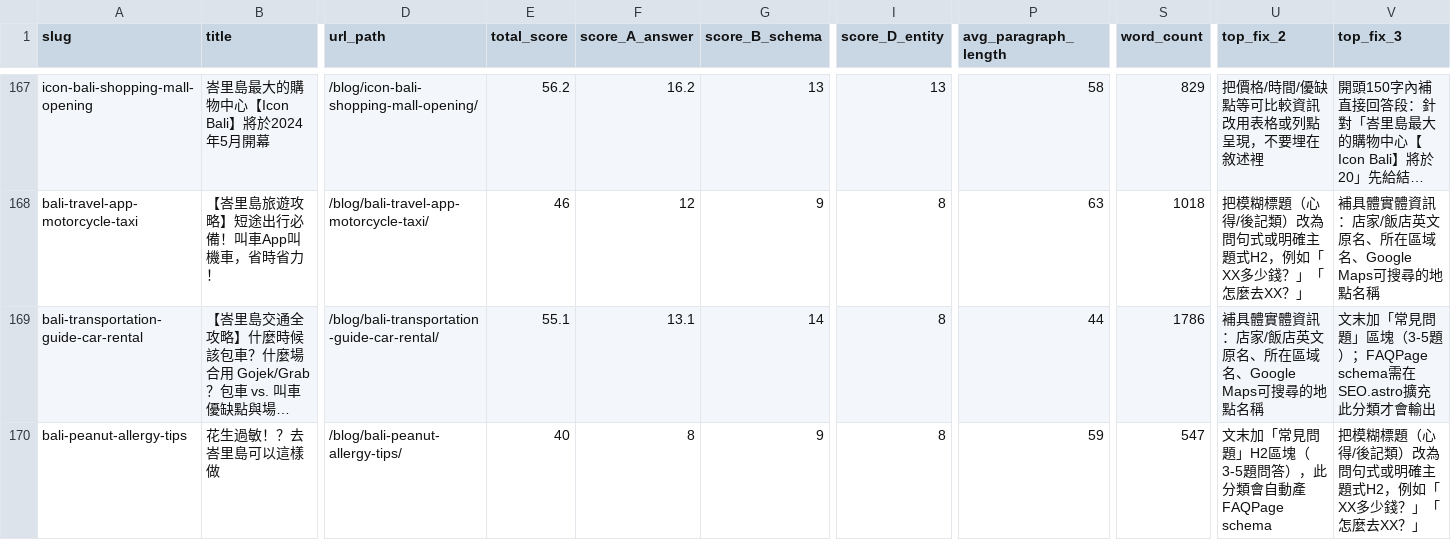
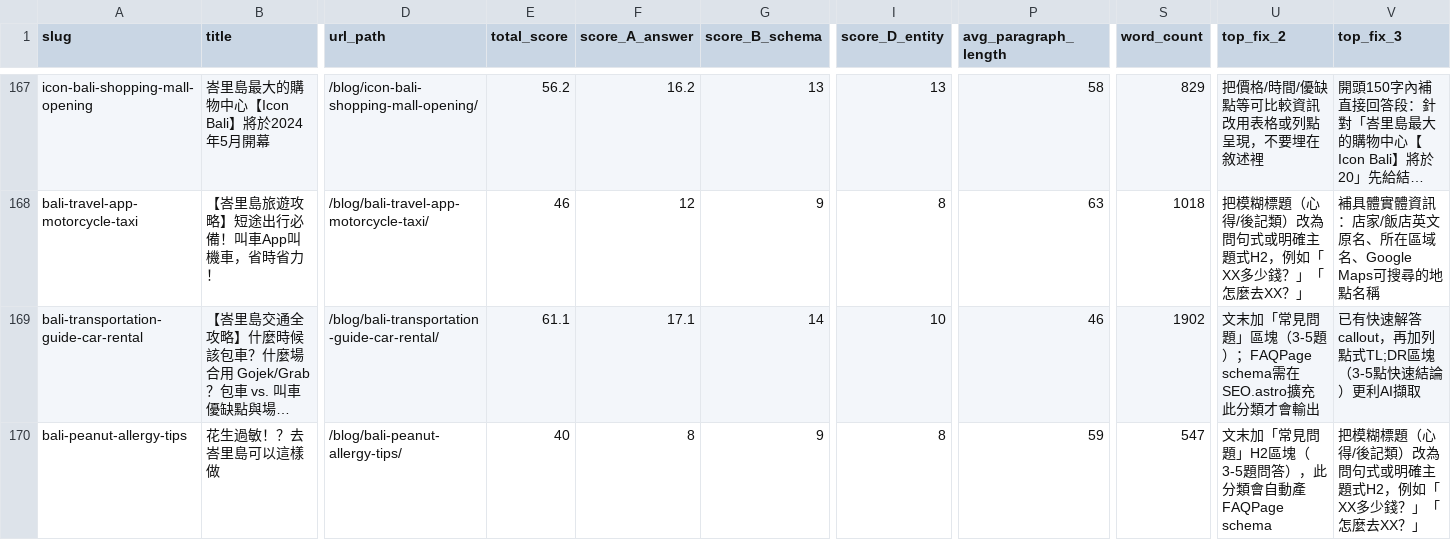
Before and after one commit to otbanha/baligo, a CSV file: aeo-audit-report.csv, drawn as a sheet; only a part is shown, gaps mark what is left out; long unchanged cells end in …; the diff covers the shown part only; the diff names each change by its address in the sheet, - before the commit and + after, or states it on an @@ line.

```diff
--- a/aeo-audit-report.csv
+++ b/aeo-audit-report.csv
-E169 (total_score): 55.1
+E169 (total_score): 61.1
-F169 (score_A_answer): 13.1
+F169 (score_A_answer): 17.1
-I169 (score_D_entity): 8
+I169 (score_D_entity): 10
-P169 (avg_paragraph_length): 44
+P169 (avg_paragraph_length): 46
-S169 (word_count): 1786
+S169 (word_count): 1902
-U169 (top_fix_2): 補具體實體資訊：店家/飯店英文原名、所在區域名、Google Maps可搜尋的地點名稱
+U169 (top_fix_2): 文末加「常見問題」區塊（3-5題）；FAQPage schema需在SEO.astro擴充此分類才會輸出
-V169 (top_fix_3): 文末加「常見問題」區塊（3-5題）；FAQPage schema需在SEO.astro擴充此分類才會輸出
+V169 (top_fix_3): 已有快速解答callout，再加列點式TL;DR區塊（3-5點快速結論）更利AI擷取
```
Also changed, not shown: 125 edited cells elsewhere in this file, 22 other files.
